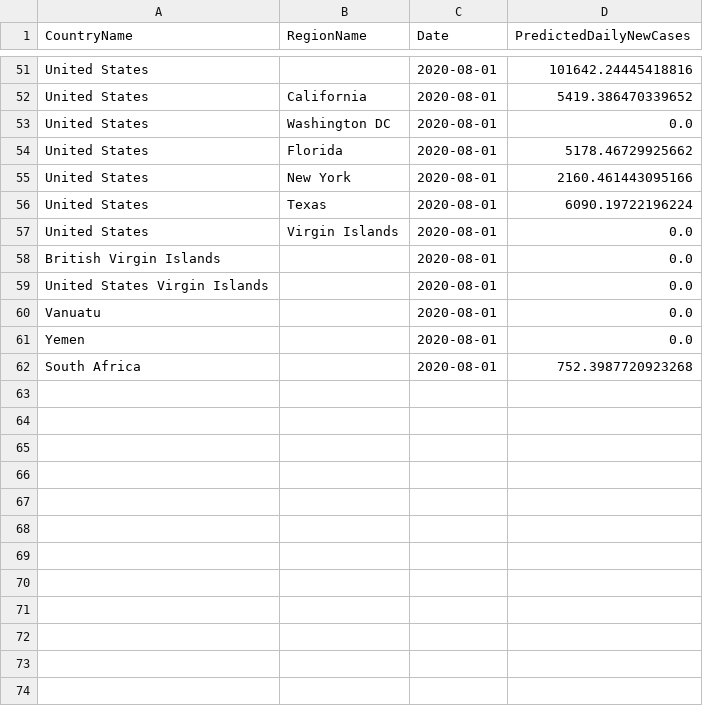
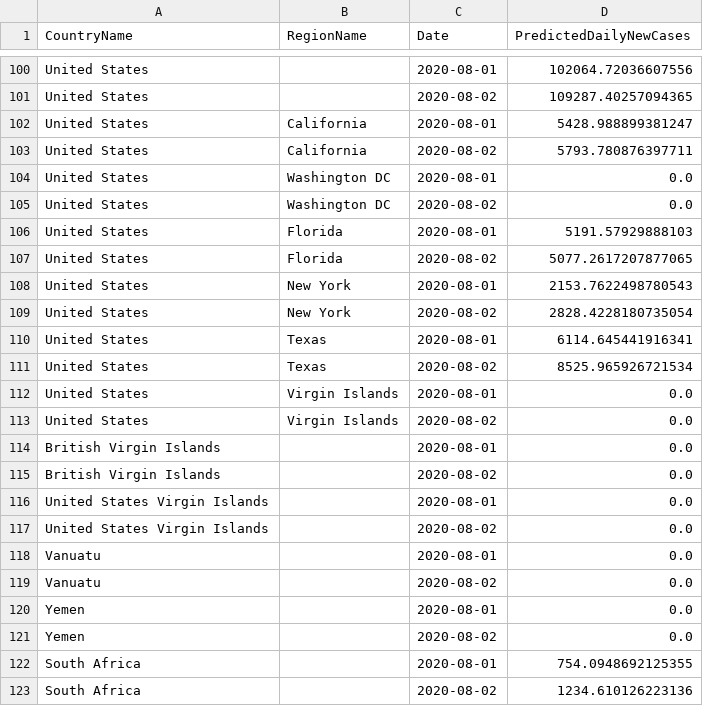
Before and after one commit to nathanhoang5/covid-xprize, a CSV file: tmp_predictions_for_prescriptions/preds.csv, drawn as a sheet; only a part is shown, gaps mark what is left out; addresses are those after the commit; the diff covers the shown part only; the diff names each change by its address in the sheet, - before the commit and + after, or states it on an @@ line.

```diff
--- a/tmp_predictions_for_prescriptions/preds.csv
+++ b/tmp_predictions_for_prescriptions/preds.csv
-D100 (PredictedDailyNewCases): 101642.24445418816
+D100 (PredictedDailyNewCases): 102064.72036607556
+row 101: United States |  | 2020-08-02 | 109287.40257094365
-D102 (PredictedDailyNewCases): 5419.386470339652
+D102 (PredictedDailyNewCases): 5428.988899381247
+row 103: United States | California | 2020-08-02 | 5793.780876397711
+row 105: United States | Washington DC | 2020-08-02 | 0.0
-D106 (PredictedDailyNewCases): 5178.46729925662
+D106 (PredictedDailyNewCases): 5191.57929888103
+row 107: United States | Florida | 2020-08-02 | 5077.2617207877065
-D108 (PredictedDailyNewCases): 2160.461443095166
+D108 (PredictedDailyNewCases): 2153.7622498780543
+row 109: United States | New York | 2020-08-02 | 2828.4228180735054
-D110 (PredictedDailyNewCases): 6090.19722196224
+D110 (PredictedDailyNewCases): 6114.645441916341
+row 111: United States | Texas | 2020-08-02 | 8525.965926721534
+row 113: United States | Virgin Islands | 2020-08-02 | 0.0
+row 115: British Virgin Islands |  | 2020-08-02 | 0.0
+row 117: United States Virgin Islands |  | 2020-08-02 | 0.0
+row 119: Vanuatu |  | 2020-08-02 | 0.0
+row 121: Yemen |  | 2020-08-02 | 0.0
-D122 (PredictedDailyNewCases): 752.3987720923268
+D122 (PredictedDailyNewCases): 754.0948692125355
+row 123: South Africa |  | 2020-08-02 | 1234.610126223136
```
Also changed, not shown: 49 added rows and 4 edited cells elsewhere in this file, 1 other file.
